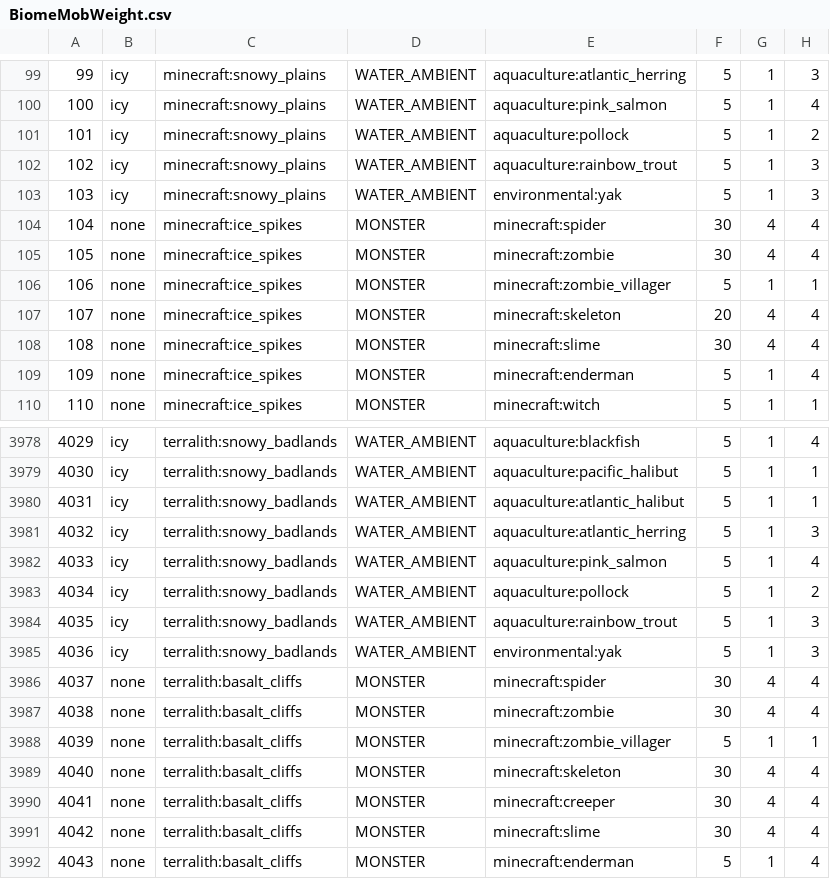
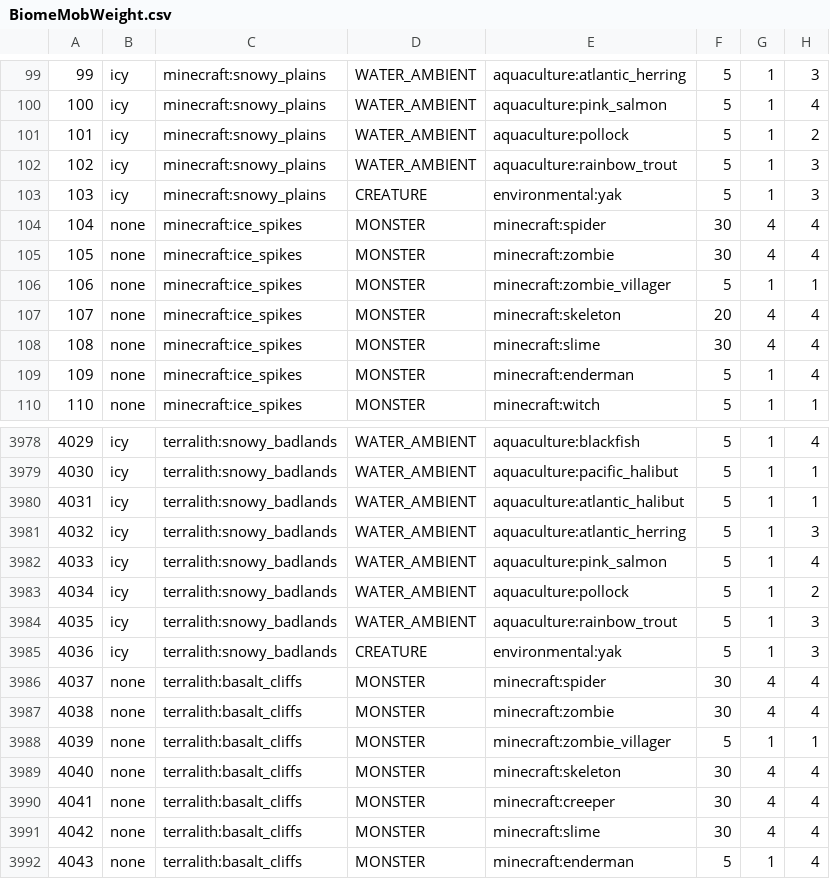
Before and after one commit to kkylern/CottageWitchRecast, a CSV file: config/spawnbalanceutility/BiomeMobWeight.csv, drawn as a sheet; only a part is shown, gaps mark what is left out.

```diff
--- a/config/spawnbalanceutility/BiomeMobWeight.csv
+++ b/config/spawnbalanceutility/BiomeMobWeight.csv
@@ -102,3 +102,3 @@
 102, icy, minecraft:snowy_plains, WATER_AMBIENT, aquaculture:rainbow_trout, 5, 1, 3
-103, icy, minecraft:snowy_plains, WATER_AMBIENT, environmental:yak, 5, 1, 3
+103, icy, minecraft:snowy_plains, CREATURE, environmental:yak, 5, 1, 3
 104, none, minecraft:ice_spikes, MONSTER, minecraft:spider, 30, 4, 4
@@ -3984,3 +3984,3 @@
 4035, icy, terralith:snowy_badlands, WATER_AMBIENT, aquaculture:rainbow_trout, 5, 1, 3
-4036, icy, terralith:snowy_badlands, WATER_AMBIENT, environmental:yak, 5, 1, 3
+4036, icy, terralith:snowy_badlands, CREATURE, environmental:yak, 5, 1, 3
 4037, none, terralith:basalt_cliffs, MONSTER, minecraft:spider, 30, 4, 4
```
Also changed, not shown: 20 other files.
